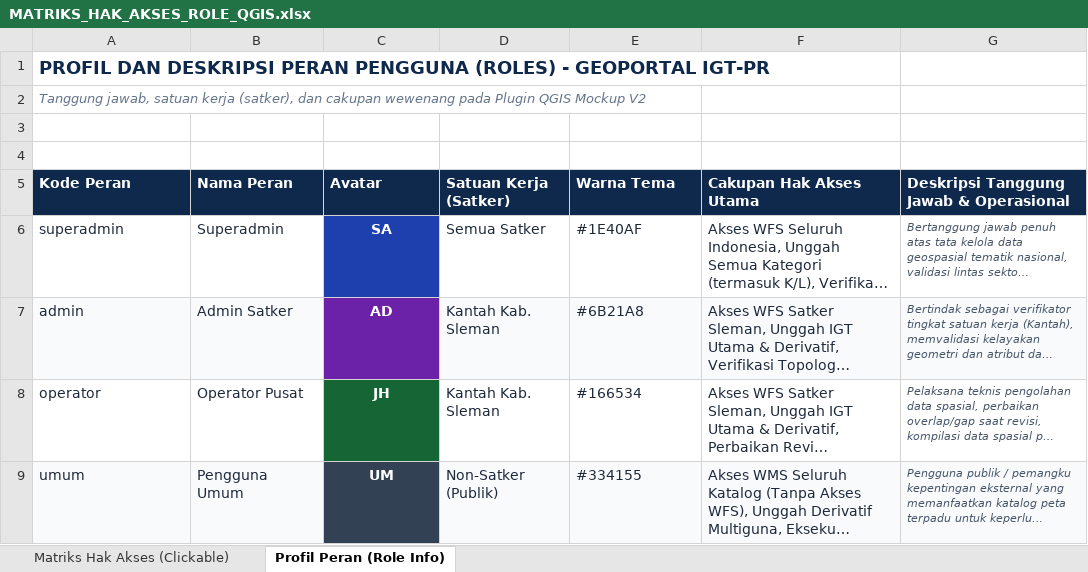
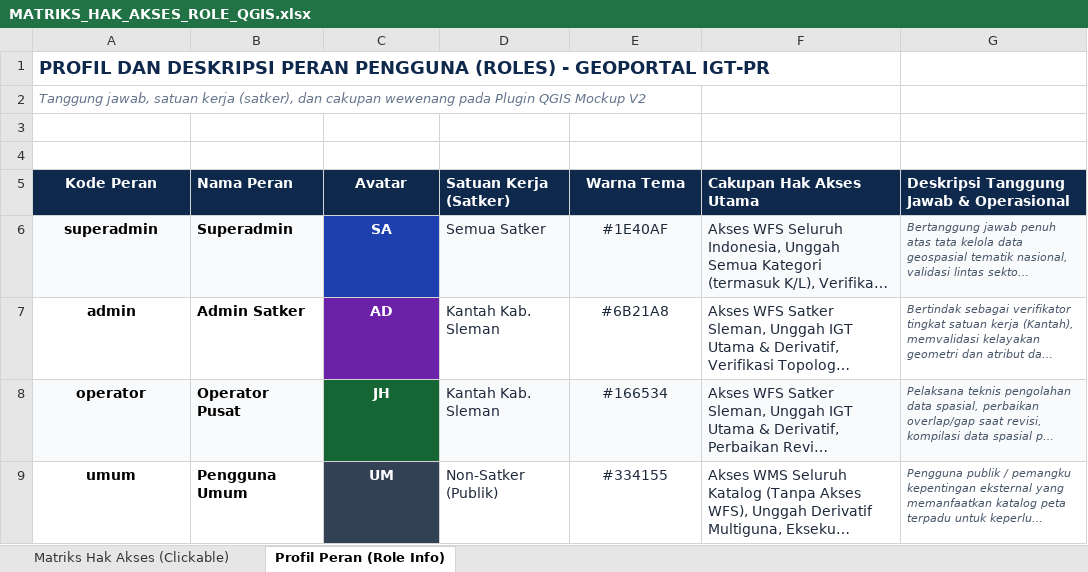
Before and after one commit to jhnhp/igtpr-qgis-ui, an Excel workbook: MATRIKS_HAK_AKSES_ROLE_QGIS.xlsx, sheet Profil Peran (Role Info), drawn as a sheet; long unchanged cells end in …; values as stored, in another font and other column widths than the file's, no borders; the diff names each change by its address in the sheet, - before the commit and + after, or states it on an @@ line.

```diff
--- a/MATRIKS_HAK_AKSES_ROLE_QGIS.xlsx (sheet Profil Peran (Role Info))
+++ b/MATRIKS_HAK_AKSES_ROLE_QGIS.xlsx (sheet Profil Peran (Role Info))
-A5:A9 alignment: left
+A5:A9 alignment: center
-C5 alignment: left
+C5 alignment: center
-E5:E9 alignment: left
+E5:E9 alignment: center
-A6:B6 fill: none
+A6:B6 fill: #F8FAFC
@@ A6:B9 bold: off → on, text colour: #1E293B → black @@
-D6:G6 fill: none
+D6:G6 fill: #F8FAFC
-A7:B7 fill: #F8FAFC
+A7:B7 fill: none
-D7:G7 fill: #F8FAFC
+D7:G7 fill: none
-A8:B8 fill: none
+A8:B8 fill: #F8FAFC
-D8:G8 fill: none
+D8:G8 fill: #F8FAFC
-A9:B9 fill: #F8FAFC
+A9:B9 fill: none
-D9:G9 fill: #F8FAFC
+D9:G9 fill: none
```
Also changed, not shown: sheet Matriks Hak Akses (Clickable), charts or pictures, qgis-plugin-example/MATRIKS_HAK_AKSES_ROLE_QGIS.xlsx, 2 other files.
